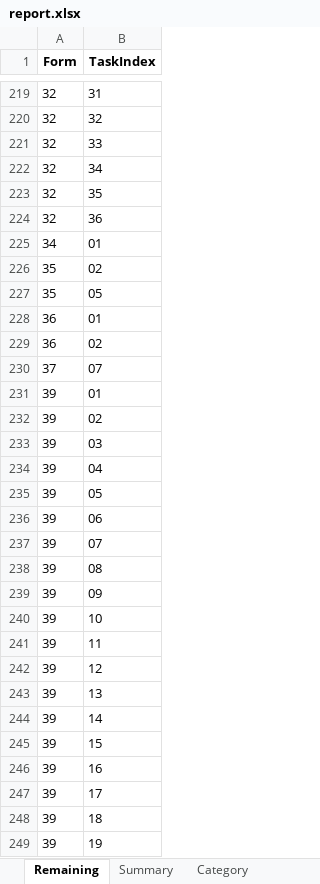
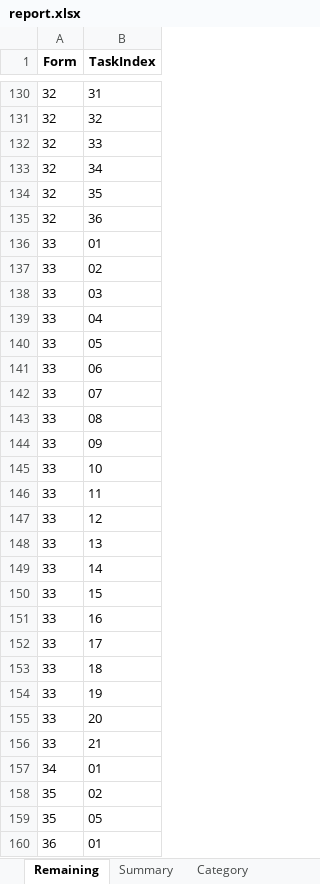
Before and after one commit to jackli100/extract_and_put_cq, an Excel workbook: report.xlsx, sheet Remaining, drawn as a sheet; only a part is shown, gaps mark what is left out; the shorter side is filled out with more unchanged rows; values as stored, in another font and other column widths than the file's, no borders; the diff covers the shown part only; the diff names each change by its address in the sheet, - before the commit and + after, or states it on an @@ line.

```diff
--- a/report.xlsx (sheet Remaining)
+++ b/report.xlsx (sheet Remaining)
+row 136: 33 | 01
+row 137: 33 | 02
+row 138: 33 | 03
+row 139: 33 | 04
+row 140: 33 | 05
+row 141: 33 | 06
+row 142: 33 | 07
+row 143: 33 | 08
+row 144: 33 | 09
+row 145: 33 | 10
+row 146: 33 | 11
+row 147: 33 | 12
+row 148: 33 | 13
+row 149: 33 | 14
+row 150: 33 | 15
+row 151: 33 | 16
+row 152: 33 | 17
+row 153: 33 | 18
+row 154: 33 | 19
+row 155: 33 | 20
+row 156: 33 | 21
```
Also changed, not shown: 26 added rows and 89 removed rows elsewhere in this sheet, sheet CategoryDetail, sheet Summary, sheet Category, ZS-沪乍杭-线路任务单一览表-补定测_processed.xlsx, 对应表格.xlsx, 8 other files.
